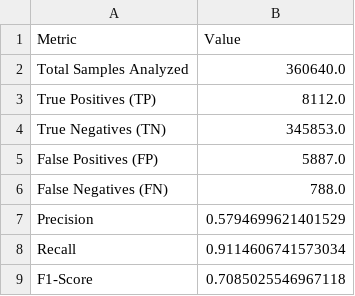
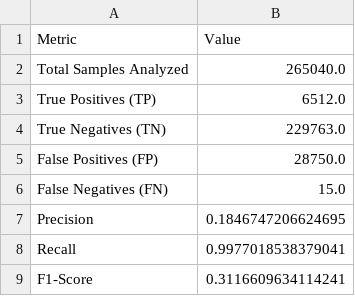
Before and after one commit to vgagliano1981/tesi-acquasmart, a CSV file: evaluation_results.csv, drawn as a sheet.

Commit message:
Aggiornamento per valutazione offline separata e nuove metriche

```diff
--- a/evaluation_results.csv
+++ b/evaluation_results.csv
@@ -1,9 +1,9 @@
 Metric,Value
-Total Samples Analyzed,360640.0
-True Positives (TP),8112.0
-True Negatives (TN),345853.0
-False Positives (FP),5887.0
-False Negatives (FN),788.0
-Precision,0.5794699621401529
-Recall,0.9114606741573034
-F1-Score,0.7085025546967118
+Total Samples Analyzed,265040.0
+True Positives (TP),6512.0
+True Negatives (TN),229763.0
+False Positives (FP),28750.0
+False Negatives (FN),15.0
+Precision,0.1846747206624695
+Recall,0.9977018538379041
+F1-Score,0.3116609634114241
```
Also changed, not shown: 3 other files.
